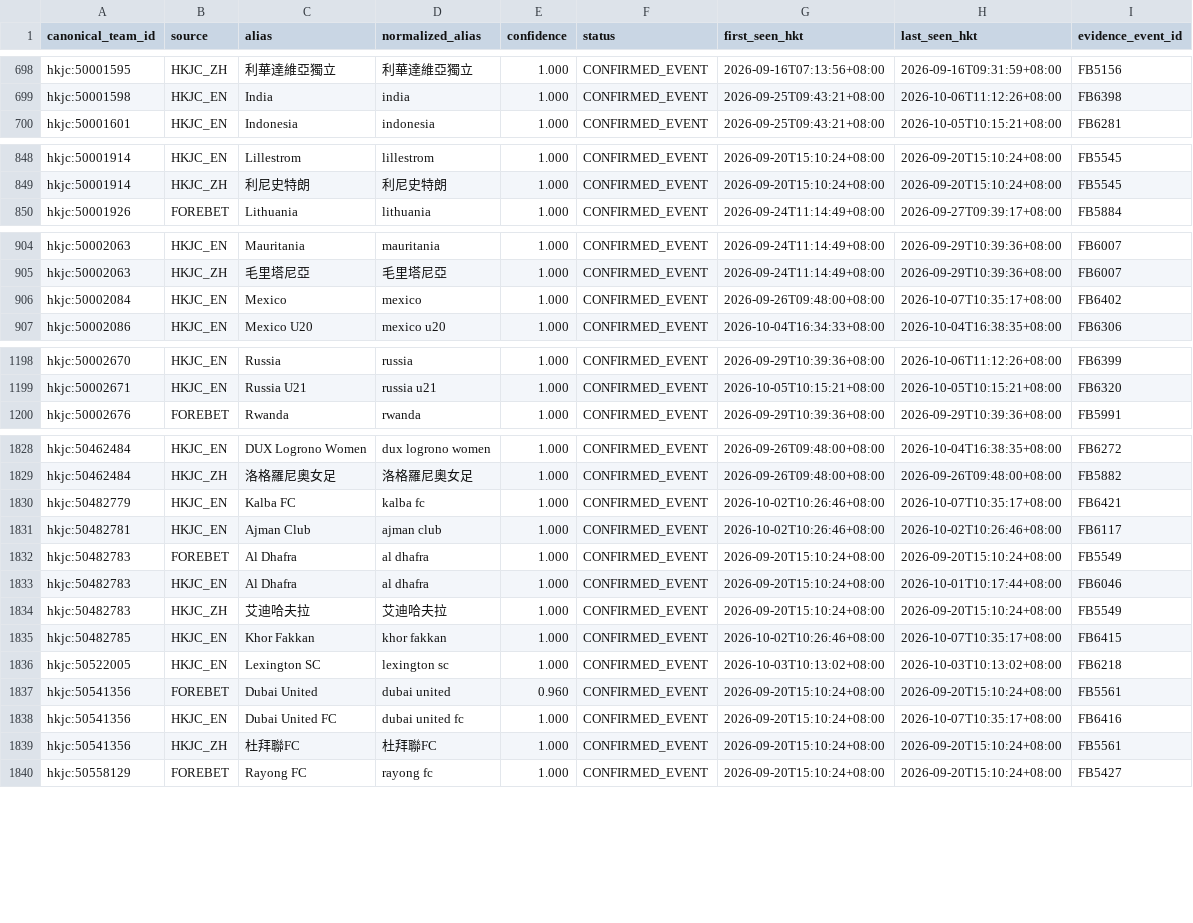
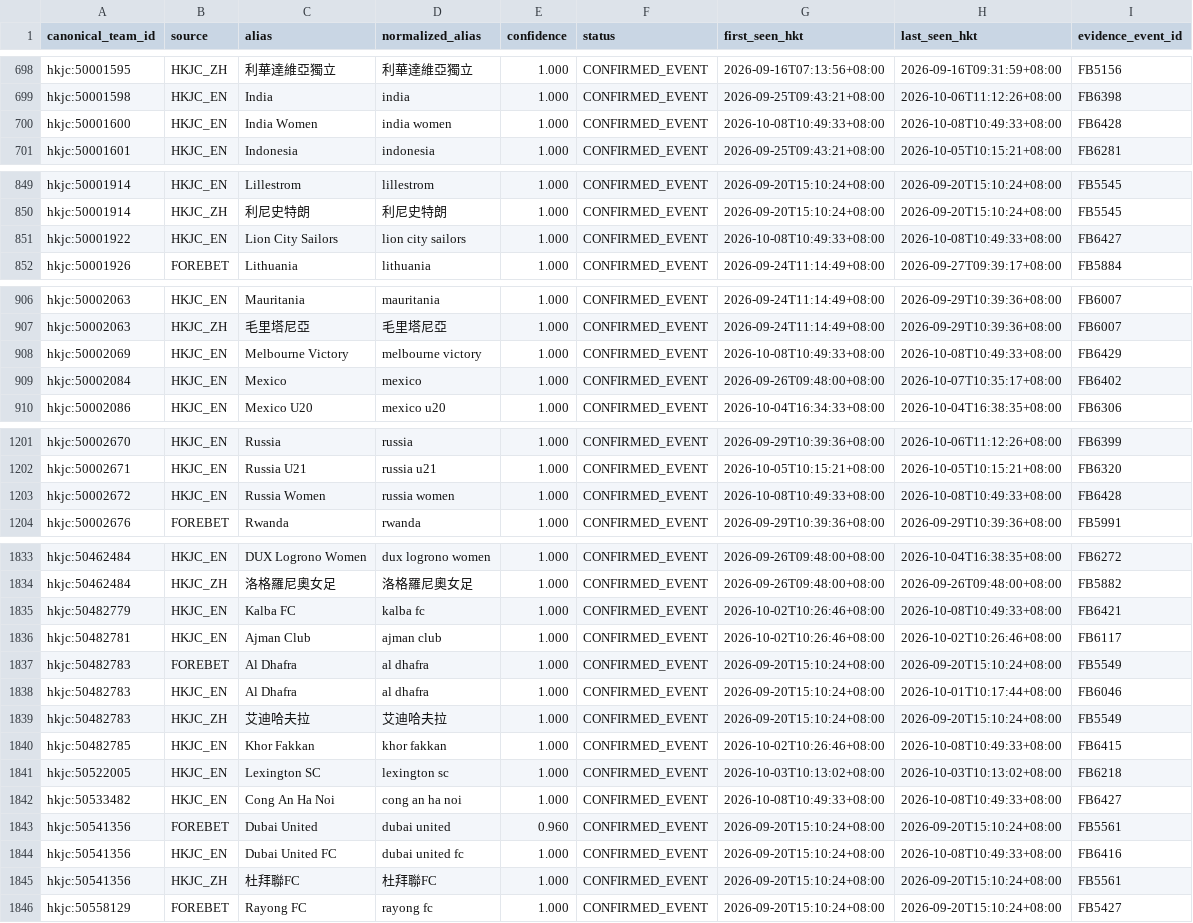
Before and after one commit to sargesticky-code/football-fast-tracker, a CSV file: data/team_aliases.csv, drawn as a sheet; only a part is shown, gaps mark what is left out; the diff covers the shown part only.

```diff
--- a/data/team_aliases.csv
+++ b/data/team_aliases.csv
@@ -699,2 +699,3 @@ hkjc:50001595,HKJC_ZH,利華達維亞獨立,利華達維亞獨立,1.000,CONFIRME
 hkjc:50001598,HKJC_EN,India,india,1.000,CONFIRMED_EVENT,2026-09-25T09:43:21+08:00,2026-10-06T11:12:26+08:00,FB6398
+hkjc:50001600,HKJC_EN,India Women,india women,1.000,CONFIRMED_EVENT,2026-10-08T10:49:33+08:00,2026-10-08T10:49:33+08:00,FB6428
 hkjc:50001601,HKJC_EN,Indonesia,indonesia,1.000,CONFIRMED_EVENT,2026-09-25T09:43:21+08:00,2026-10-05T10:15:21+08:00,FB6281
@@ -849,2 +850,3 @@ hkjc:50001914,HKJC_EN,Lillestrom,lillestrom,1.000,CONFIRMED_EVENT,2026-09-20T15:
 hkjc:50001914,HKJC_ZH,利尼史特朗,利尼史特朗,1.000,CONFIRMED_EVENT,2026-09-20T15:10:24+08:00,2026-09-20T15:10:24+08:00,FB5545
+hkjc:50001922,HKJC_EN,Lion City Sailors,lion city sailors,1.000,CONFIRMED_EVENT,2026-10-08T10:49:33+08:00,2026-10-08T10:49:33+08:00,FB6427
 hkjc:50001926,FOREBET,Lithuania,lithuania,1.000,CONFIRMED_EVENT,2026-09-24T11:14:49+08:00,2026-09-27T09:39:17+08:00,FB5884
@@ -905,2 +907,3 @@ hkjc:50002063,HKJC_EN,Mauritania,mauritania,1.000,CONFIRMED_EVENT,2026-09-24T11:
 hkjc:50002063,HKJC_ZH,毛里塔尼亞,毛里塔尼亞,1.000,CONFIRMED_EVENT,2026-09-24T11:14:49+08:00,2026-09-29T10:39:36+08:00,FB6007
+hkjc:50002069,HKJC_EN,Melbourne Victory,melbourne victory,1.000,CONFIRMED_EVENT,2026-10-08T10:49:33+08:00,2026-10-08T10:49:33+08:00,FB6429
 hkjc:50002084,HKJC_EN,Mexico,mexico,1.000,CONFIRMED_EVENT,2026-09-26T09:48:00+08:00,2026-10-07T10:35:17+08:00,FB6402
@@ -1199,2 +1202,3 @@ hkjc:50002670,HKJC_EN,Russia,russia,1.000,CONFIRMED_EVENT,2026-09-29T10:39:36+08
 hkjc:50002671,HKJC_EN,Russia U21,russia u21,1.000,CONFIRMED_EVENT,2026-10-05T10:15:21+08:00,2026-10-05T10:15:21+08:00,FB6320
+hkjc:50002672,HKJC_EN,Russia Women,russia women,1.000,CONFIRMED_EVENT,2026-10-08T10:49:33+08:00,2026-10-08T10:49:33+08:00,FB6428
 hkjc:50002676,FOREBET,Rwanda,rwanda,1.000,CONFIRMED_EVENT,2026-09-29T10:39:36+08:00,2026-09-29T10:39:36+08:00,FB5991
@@ -1829,3 +1834,3 @@ hkjc:50462484,HKJC_EN,DUX Logrono Women,dux logrono women,1.000,CONFIRMED_EVENT,
 hkjc:50462484,HKJC_ZH,洛格羅尼奧女足,洛格羅尼奧女足,1.000,CONFIRMED_EVENT,2026-09-26T09:48:00+08:00,2026-09-26T09:48:00+08:00,FB5882
-hkjc:50482779,HKJC_EN,Kalba FC,kalba fc,1.000,CONFIRMED_EVENT,2026-10-02T10:26:46+08:00,2026-10-07T10:35:17+08:00,FB6421
+hkjc:50482779,HKJC_EN,Kalba FC,kalba fc,1.000,CONFIRMED_EVENT,2026-10-02T10:26:46+08:00,2026-10-08T10:49:33+08:00,FB6421
 hkjc:50482781,HKJC_EN,Ajman Club,ajman club,1.000,CONFIRMED_EVENT,2026-10-02T10:26:46+08:00,2026-10-02T10:26:46+08:00,FB6117
@@ -1834,6 +1839,7 @@ hkjc:50482783,HKJC_EN,Al Dhafra,al dhafra,1.000,CONFIRMED_EVENT,2026-09-20T15:10
 hkjc:50482783,HKJC_ZH,艾迪哈夫拉,艾迪哈夫拉,1.000,CONFIRMED_EVENT,2026-09-20T15:10:24+08:00,2026-09-20T15:10:24+08:00,FB5549
-hkjc:50482785,HKJC_EN,Khor Fakkan,khor fakkan,1.000,CONFIRMED_EVENT,2026-10-02T10:26:46+08:00,2026-10-07T10:35:17+08:00,FB6415
+hkjc:50482785,HKJC_EN,Khor Fakkan,khor fakkan,1.000,CONFIRMED_EVENT,2026-10-02T10:26:46+08:00,2026-10-08T10:49:33+08:00,FB6415
 hkjc:50522005,HKJC_EN,Lexington SC,lexington sc,1.000,CONFIRMED_EVENT,2026-10-03T10:13:02+08:00,2026-10-03T10:13:02+08:00,FB6218
+hkjc:50533482,HKJC_EN,Cong An Ha Noi,cong an ha noi,1.000,CONFIRMED_EVENT,2026-10-08T10:49:33+08:00,2026-10-08T10:49:33+08:00,FB6427
 hkjc:50541356,FOREBET,Dubai United,dubai united,0.960,CONFIRMED_EVENT,2026-09-20T15:10:24+08:00,2026-09-20T15:10:24+08:00,FB5561
-hkjc:50541356,HKJC_EN,Dubai United FC,dubai united fc,1.000,CONFIRMED_EVENT,2026-09-20T15:10:24+08:00,2026-10-07T10:35:17+08:00,FB6416
+hkjc:50541356,HKJC_EN,Dubai United FC,dubai united fc,1.000,CONFIRMED_EVENT,2026-09-20T15:10:24+08:00,2026-10-08T10:49:33+08:00,FB6416
 hkjc:50541356,HKJC_ZH,杜拜聯FC,杜拜聯FC,1.000,CONFIRMED_EVENT,2026-09-20T15:10:24+08:00,2026-09-20T15:10:24+08:00,FB5561
```
Also changed, not shown: 1 added row and 49 edited cells elsewhere in this file, data/evaluation_summary.csv, data/results_archive.csv, 1 other file.
